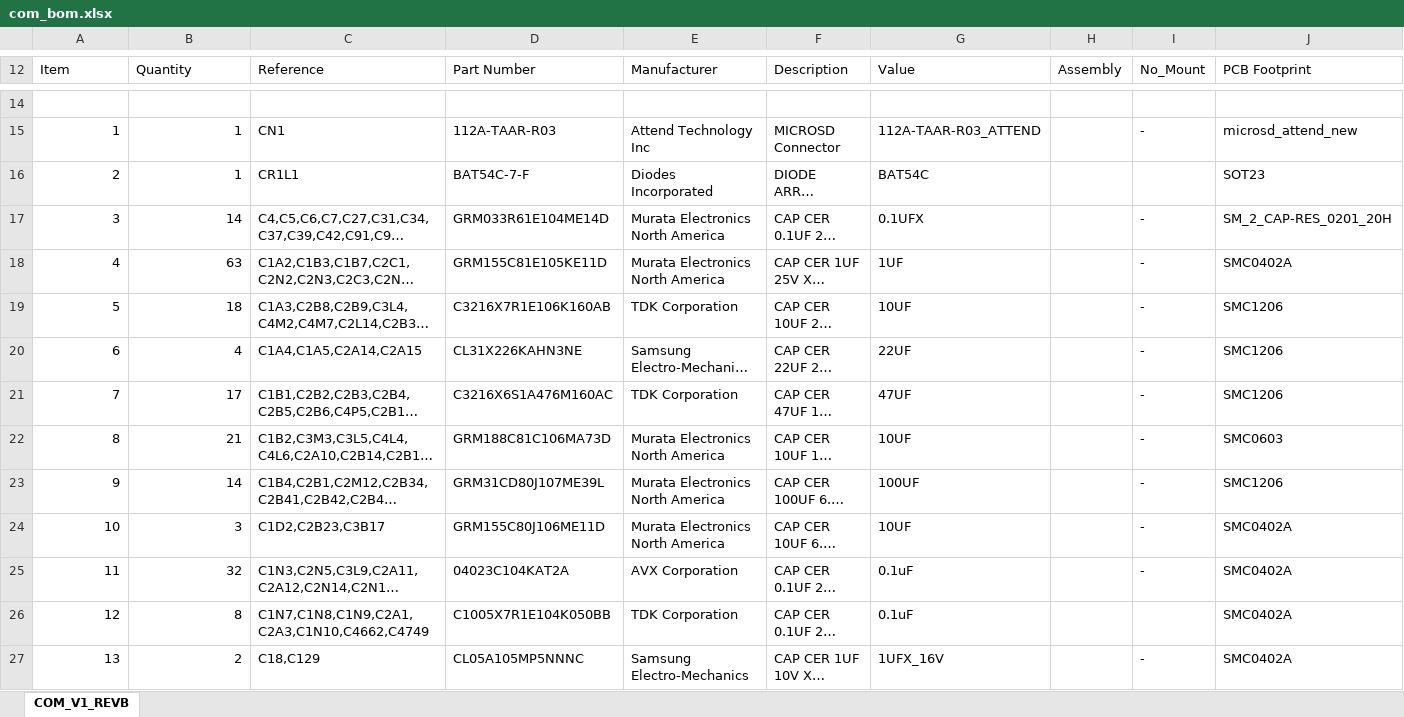
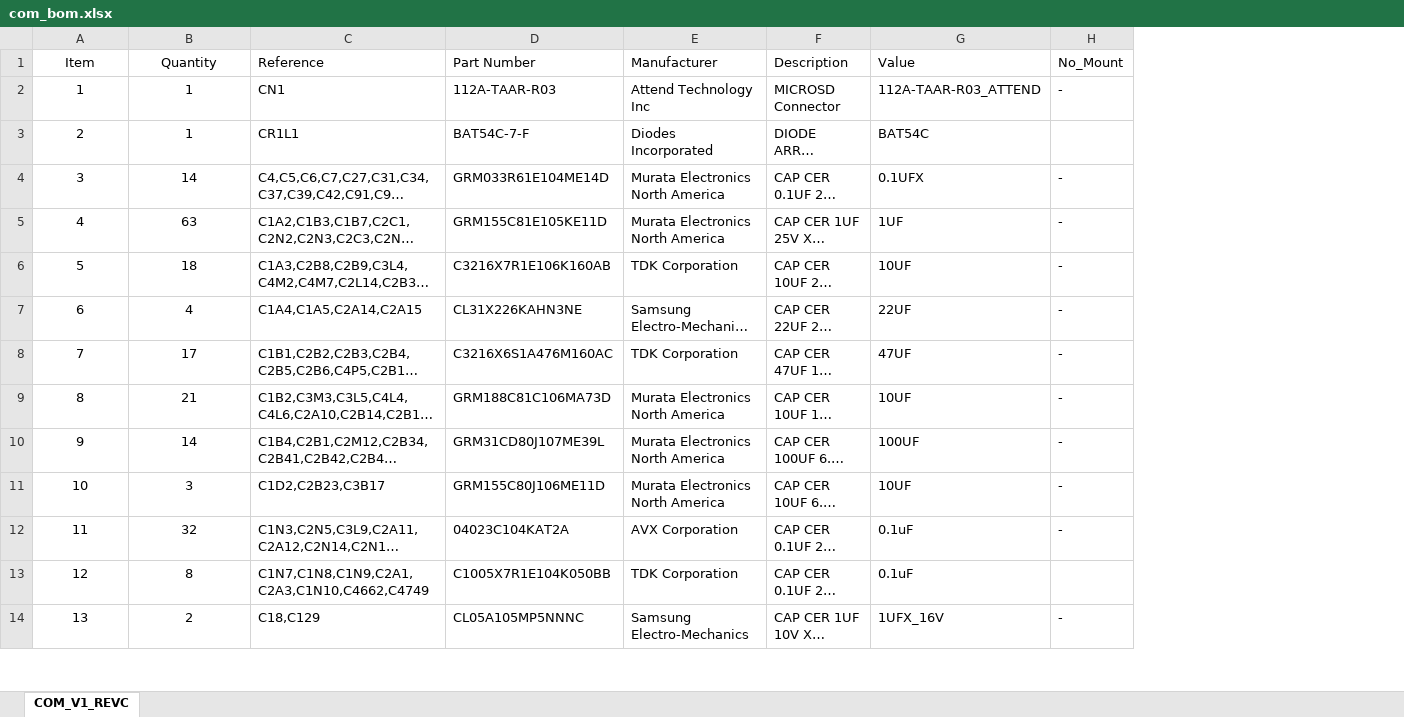
Before and after one commit to ukama/ukama-nodes, an Excel workbook: modules/com/bom/com_bom.xlsx, sheet COM_V1_REVC, drawn as a sheet; only a part is shown, gaps mark what is left out; long unchanged cells end in …; values as stored, in another font and other column widths than the file's, no borders; removed rows and columns are numbered as before the commit, all else as after; the diff covers the shown part only; the diff names each change by its address in the sheet, - before the commit and + after, or states it on an @@ line.

Commit message:
Signed-off-by: supreethsb <supreeth@ukama.com>

```diff
--- a/modules/com/bom/com_bom.xlsx (sheet COM_V1_REVC)
+++ b/modules/com/bom/com_bom.xlsx (sheet COM_V1_REVC)
-sheet tab: COM_V1_REVB
+sheet tab: COM_V1_REVC
-column H (Assembly), empty
-column J (PCB Footprint), rows 15-27: microsd_attend_new | SOT23 | SM_2_CAP-RES_0201_20H | SMC0402A | SMC1206 | SMC1206 | SMC1206 | SMC0603 | SMC1206 | SMC0402A | SMC0402A | SMC0402A | SMC0402A
-A1:B1 alignment: left
+A1:B1 alignment: center
-row 14: (empty)
-A2:B14 alignment: right
+A2:B14 alignment: center
```
Also changed, not shown: 12 removed rows, 7 edited cells and cell formats elsewhere in this sheet.
